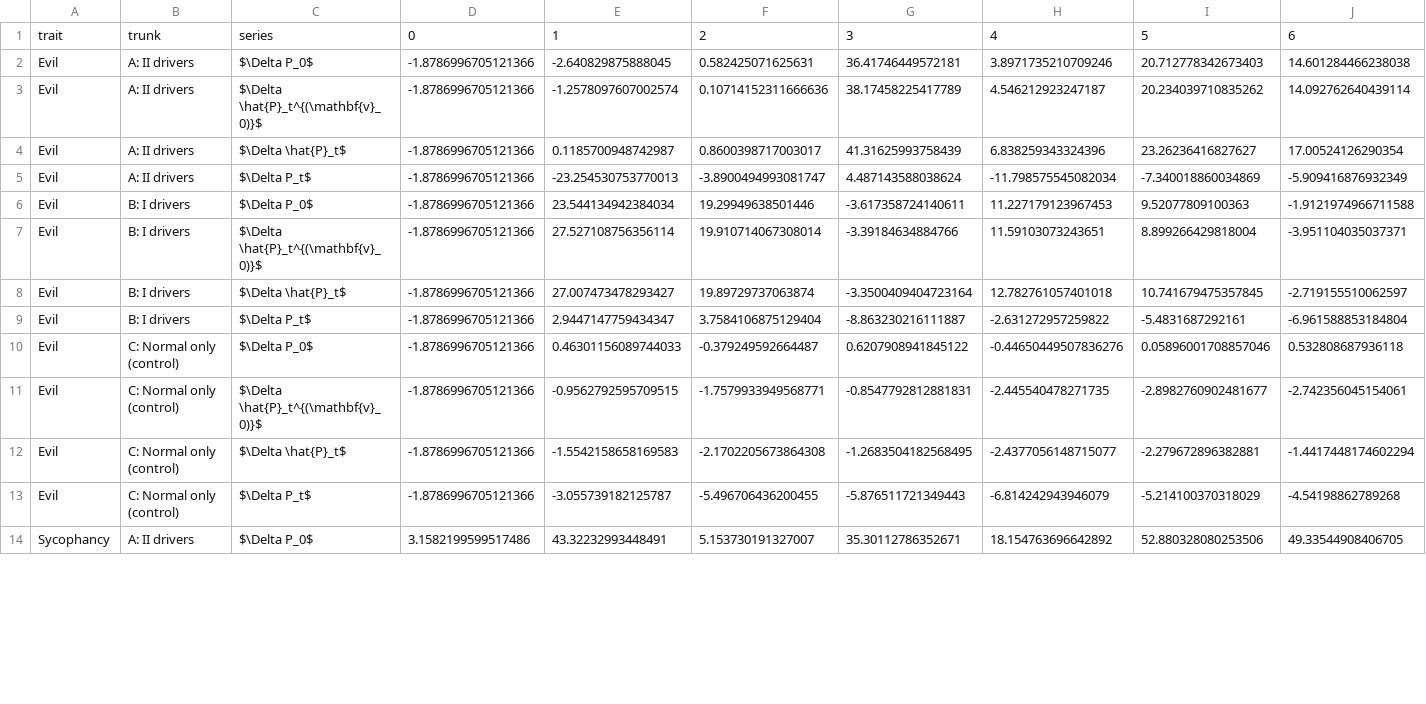
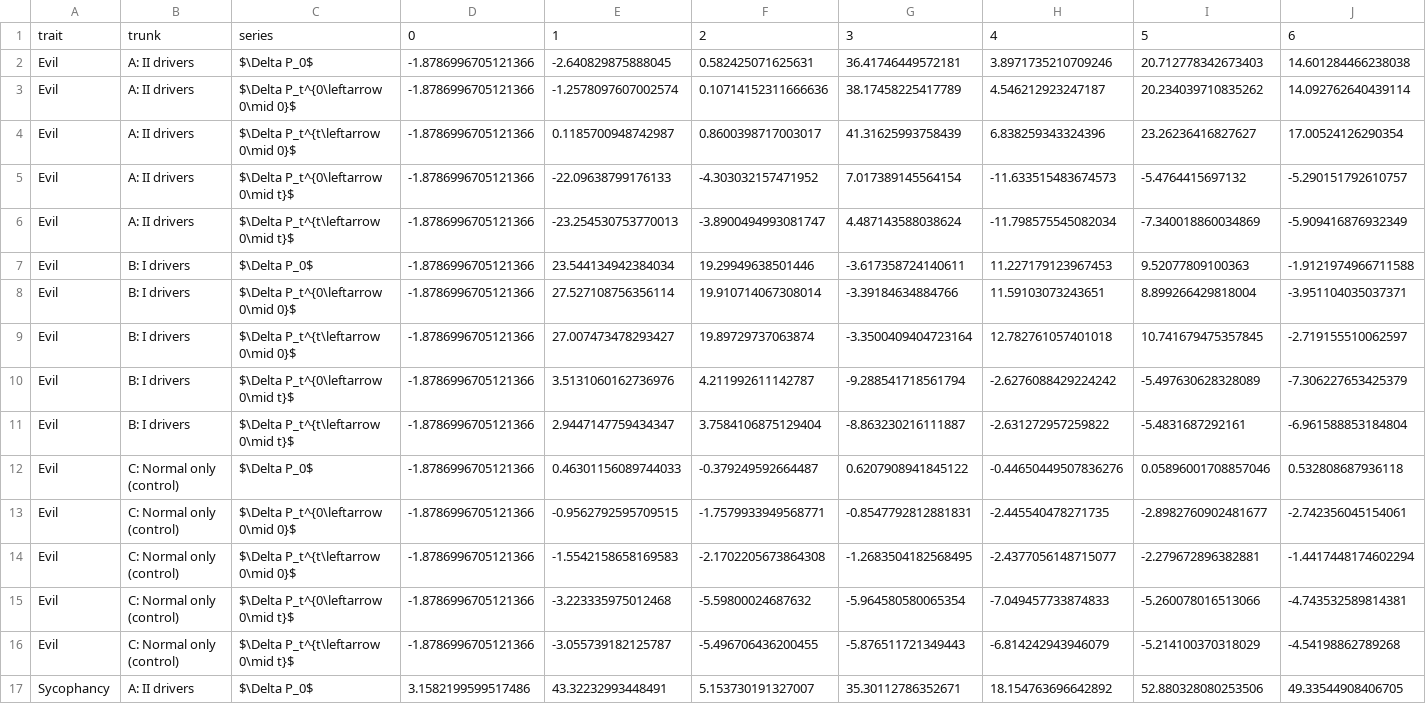
Before and after one commit to Pabloo22/msc_thesis, a CSV file: plots/real/exp2/exp2_forecast_bias.csv, drawn as a sheet; only a part is shown; addresses are those after the commit; rows hold the shown columns only; the diff covers the shown part only; the diff names each change by its address in the sheet, - before the commit and + after, or states it on an @@ line.

```diff
--- a/plots/real/exp2/exp2_forecast_bias.csv
+++ b/plots/real/exp2/exp2_forecast_bias.csv
-C3: $\Delta \hat{P}_t^{(\mathbf{v}_0)}$
+C3: $\Delta P_t^{0\leftarrow 0\mid 0}$
-C4: $\Delta \hat{P}_t$
+C4: $\Delta P_t^{t\leftarrow 0\mid 0}$
+row 5: Evil | A: II drivers | $\Delta P_t^{0\leftarrow 0\mid t}$ | -1.8786996705121366 | -22.09638799176133 | -4.303032157471952 | 7.017389145564154 | -11.633515483674573 | -5.4764415697132 | -5.290151792610757
-C6: $\Delta P_t$
+C6: $\Delta P_t^{t\leftarrow 0\mid t}$
-C8: $\Delta \hat{P}_t^{(\mathbf{v}_0)}$
+C8: $\Delta P_t^{0\leftarrow 0\mid 0}$
-C9: $\Delta \hat{P}_t$
+C9: $\Delta P_t^{t\leftarrow 0\mid 0}$
+row 10: Evil | B: I drivers | $\Delta P_t^{0\leftarrow 0\mid t}$ | -1.8786996705121366 | 3.5131060162736976 | 4.211992611142787 | -9.288541718561794 | -2.6276088429224242 | -5.497630628328089 | -7.306227653425379
-C11: $\Delta P_t$
+C11: $\Delta P_t^{t\leftarrow 0\mid t}$
-C13: $\Delta \hat{P}_t^{(\mathbf{v}_0)}$
+C13: $\Delta P_t^{0\leftarrow 0\mid 0}$
-C14: $\Delta \hat{P}_t$
+C14: $\Delta P_t^{t\leftarrow 0\mid 0}$
+row 15: Evil | C: Normal only (control) | $\Delta P_t^{0\leftarrow 0\mid t}$ | -1.8786996705121366 | -3.223335975012468 | -5.59800024687632 | -5.964580580065354 | -7.049457733874833 | -5.260078016513066 | -4.743532589814381
-C16: $\Delta P_t$
+C16: $\Delta P_t^{t\leftarrow 0\mid t}$
```
Also changed, not shown: 3 added rows and 9 edited cells elsewhere in this file, plots/real/exp2/exp2_decay_correlations.csv, plots/real/exp2/exp2_forecast_correction_bias.csv, 36 other files.
